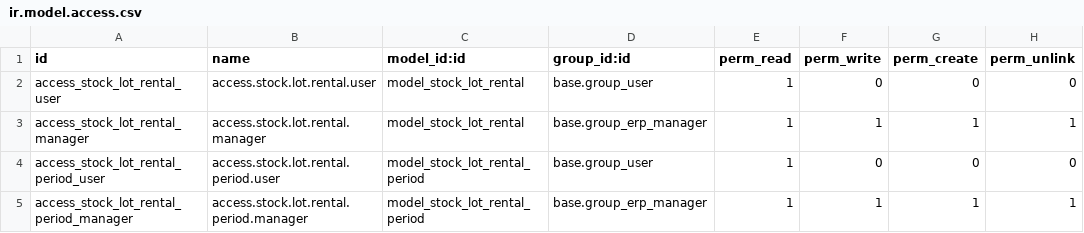
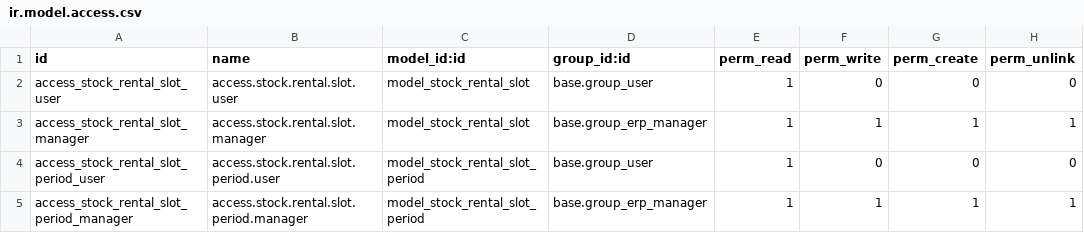
Before and after one commit to Mint-System/Odoo-Apps-Sale-Workflow, a CSV file: sale_renting_lot_available/security/ir.model.access.csv, drawn as a sheet.

Commit message:
refactor(sale_renting_lot_available): rename stock.lot.rental to stock.rental.slot with improved UI and date handling
- Rename model `stock.lot.rental` to `stock.rental.slot` for better semantic clarity
- Rename related fields, views, wizards, and security rules to match new model name
- Add computed `start_date` and `return_date` fields with inverse methods to sync with sale.order.line
- Enhance Gantt view with pill labels and status-based decorations (warning/info/success/danger)
- Improve list view with editable rental period using daterange widget
- Add transient wizard `stock.rental.slot.period` to filter slots by date range
- Update menu structure with separate "Filter Period" and "Availability" entries
- Fix post_init_hook to reference new model name
- Remove deprecated files and update imports accordingly

```diff
--- a/sale_renting_lot_available/security/ir.model.access.csv
+++ b/sale_renting_lot_available/security/ir.model.access.csv
@@ -1,5 +1,5 @@
 id,name,model_id:id,group_id:id,perm_read,perm_write,perm_create,perm_unlink
-access_stock_lot_rental_user,access.stock.lot.rental.user,model_stock_lot_rental,base.group_user,1,0,0,0
-access_stock_lot_rental_manager,access.stock.lot.rental.manager,model_stock_lot_rental,base.group_erp_manager,1,1,1,1
-access_stock_lot_rental_period_user,access.stock.lot.rental.period.user,model_stock_lot_rental_period,base.group_user,1,0,0,0
-access_stock_lot_rental_period_manager,access.stock.lot.rental.period.manager,model_stock_lot_rental_period,base.group_erp_manager,1,1,1,1
+access_stock_rental_slot_user,access.stock.rental.slot.user,model_stock_rental_slot,base.group_user,1,0,0,0
+access_stock_rental_slot_manager,access.stock.rental.slot.manager,model_stock_rental_slot,base.group_erp_manager,1,1,1,1
+access_stock_rental_slot_period_user,access.stock.rental.slot.period.user,model_stock_rental_slot_period,base.group_user,1,0,0,0
+access_stock_rental_slot_period_manager,access.stock.rental.slot.period.manager,model_stock_rental_slot_period,base.group_erp_manager,1,1,1,1
```
Also changed, not shown: 13 other files.
